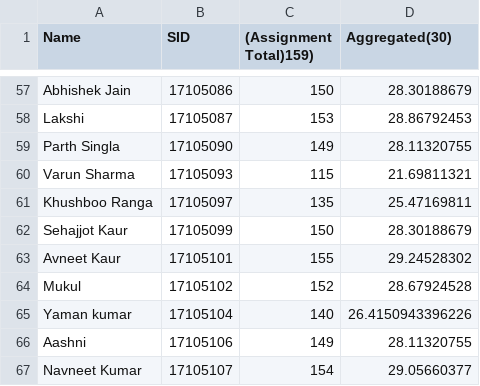
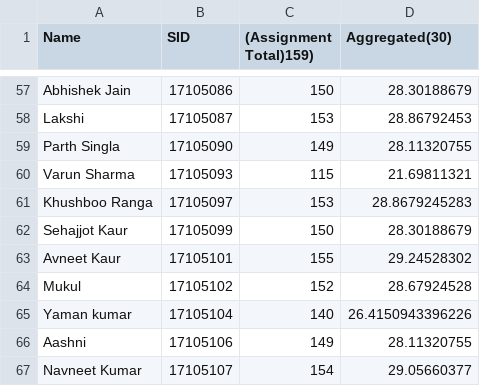
Before and after one commit to NANOPHOTONIC-RESEARCH-SOCIETY-AT-PEC/Dr_NEENA_GUPTA_CLASSROOM, a CSV file: PreTotals/Pretotals.csv, drawn as a sheet; only a part is shown, gaps mark what is left out.

Commit message:
updated marks of Khushboo, Yaman, kajjal

```diff
--- a/PreTotals/Pretotals.csv
+++ b/PreTotals/Pretotals.csv
@@ -60,3 +60,3 @@ Parth Singla,17105090,149,28.11320755
 Varun Sharma,17105093,115,21.69811321
-Khushboo Ranga,17105097,135,25.47169811
+Khushboo Ranga,17105097,153,28.8679245283
 Sehajjot Kaur,17105099,150,28.30188679
```
